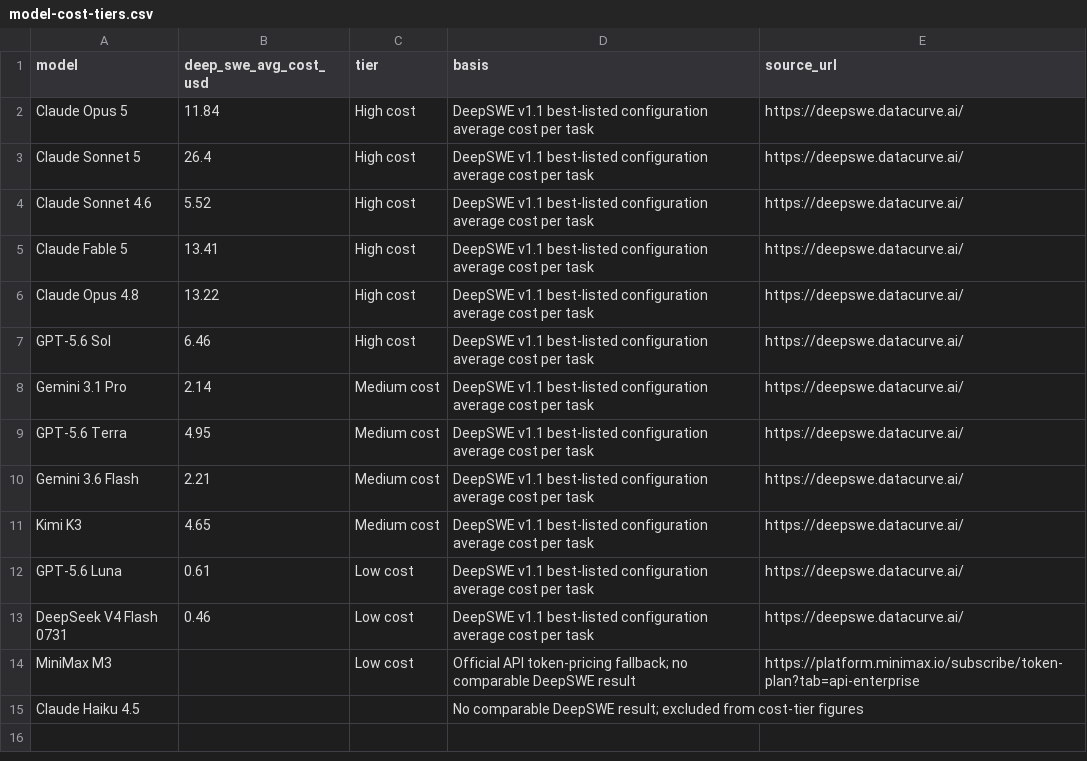
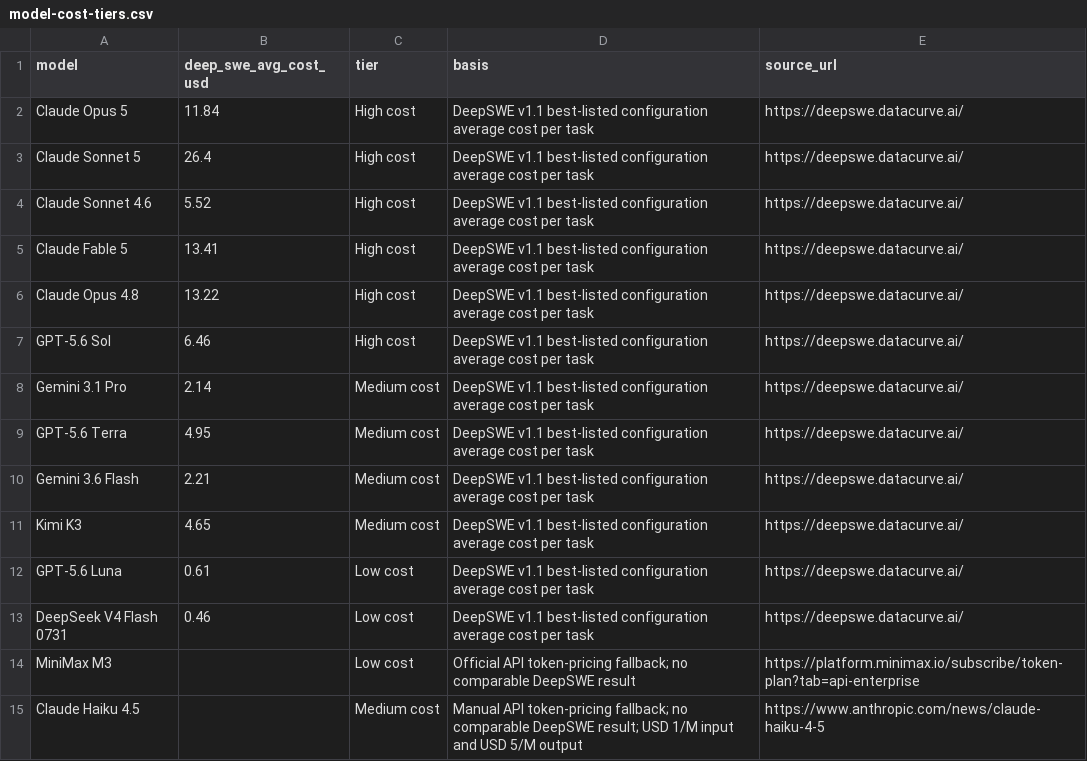
Before and after one commit to FarisZR/PA1, a CSV file: data/model-cost-tiers.csv, drawn as a sheet.

Commit message:
Classify Haiku 4.5 as medium cost

```diff
--- a/data/model-cost-tiers.csv
+++ b/data/model-cost-tiers.csv
@@ -14,2 +14,2 @@ DeepSeek V4 Flash 0731,0.46,Low cost,DeepSWE v1.1 best-listed configuration aver
 MiniMax M3,,Low cost,Official API token-pricing fallback; no comparable DeepSWE result,https://platform.minimax.io/subscribe/token-plan?tab=api-enterprise
-Claude Haiku 4.5,,,No comparable DeepSWE result; excluded from cost-tier figures,
+Claude Haiku 4.5,,Medium cost,Manual API token-pricing fallback; no comparable DeepSWE result; USD 1/M input and USD 5/M output,https://www.anthropic.com/news/claude-haiku-4-5
```
